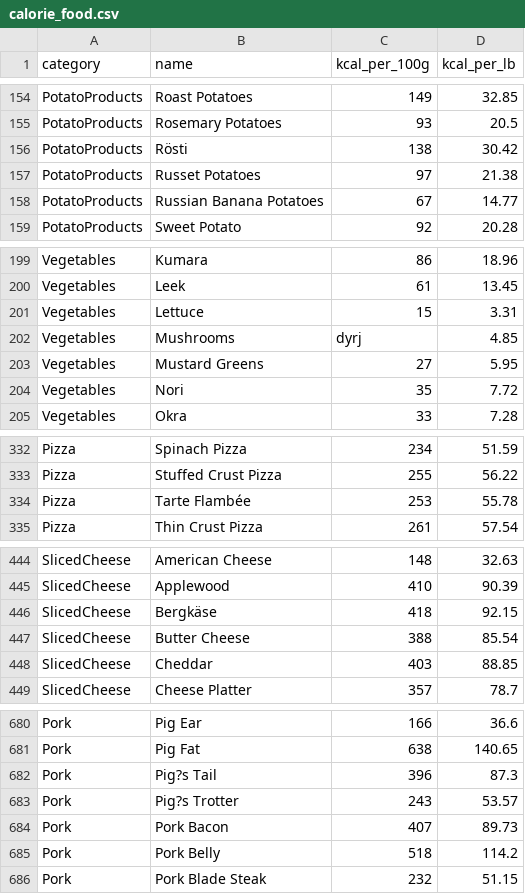
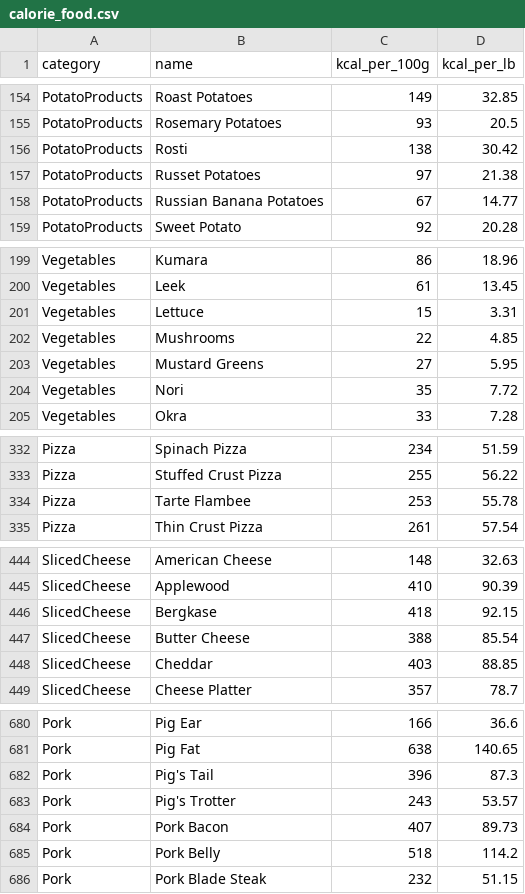
Before and after one commit to blcklamb/catch-calorie, a CSV file: data/calorie_food.csv, drawn as a sheet; only a part is shown, gaps mark what is left out; the diff covers the shown part only.

```diff
--- a/data/calorie_food.csv
+++ b/data/calorie_food.csv
@@ -155,3 +155,3 @@ PotatoProducts,Roast Potatoes,149,32.85
 PotatoProducts,Rosemary Potatoes,93,20.5
-PotatoProducts,Rösti,138,30.42
+PotatoProducts,Rosti,138,30.42
 PotatoProducts,Russet Potatoes,97,21.38
@@ -201,3 +201,3 @@ Vegetables,Leek,61,13.45
 Vegetables,Lettuce,15,3.31
-Vegetables,Mushrooms,dyrj,4.85
+Vegetables,Mushrooms,22,4.85
 Vegetables,Mustard Greens,27,5.95
@@ -333,3 +333,3 @@ Pizza,Spinach Pizza,234,51.59
 Pizza,Stuffed Crust Pizza,255,56.22
-Pizza,Tarte Flambée,253,55.78
+Pizza,Tarte Flambee,253,55.78
 Pizza,Thin Crust Pizza,261,57.54
@@ -445,3 +445,3 @@ SlicedCheese,American Cheese,148,32.63
 SlicedCheese,Applewood,410,90.39
-SlicedCheese,Bergkäse,418,92.15
+SlicedCheese,Bergkase,418,92.15
 SlicedCheese,Butter Cheese,388,85.54
@@ -681,4 +681,4 @@ Pork,Pig Ear,166,36.6
 Pork,Pig Fat,638,140.65
-Pork,Pig?s Tail,396,87.3
-Pork,Pig?s Trotter,243,53.57
+Pork,Pig's Tail,396,87.3
+Pork,Pig's Trotter,243,53.57
 Pork,Pork Bacon,407,89.73
```
Also changed, not shown: 29 edited cells elsewhere in this file.
